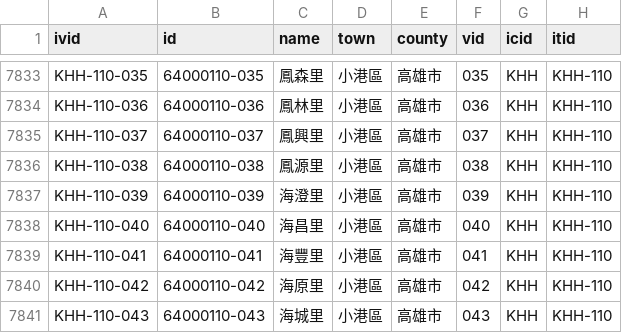
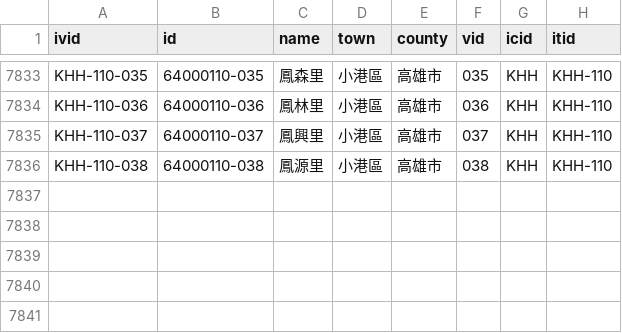
Before and after one commit to g0v/twhgis, a CSV file: villages.csv, drawn as a sheet; only a part is shown, gaps mark what is left out; the diff names each change by its address in the sheet, - before the commit and + after, or states it on an @@ line.

Commit message:
changes for 2009-07-01

```diff
--- a/villages.csv
+++ b/villages.csv
-row 7837: KHH-110-039 | 64000110-039 | 海澄里 | 小港區 | 高雄市 | 039 | KHH | KHH-110
-row 7838: KHH-110-040 | 64000110-040 | 海昌里 | 小港區 | 高雄市 | 040 | KHH | KHH-110
-row 7839: KHH-110-041 | 64000110-041 | 海豐里 | 小港區 | 高雄市 | 041 | KHH | KHH-110
-row 7840: KHH-110-042 | 64000110-042 | 海原里 | 小港區 | 高雄市 | 042 | KHH | KHH-110
-row 7841: KHH-110-043 | 64000110-043 | 海城里 | 小港區 | 高雄市 | 043 | KHH | KHH-110
```
